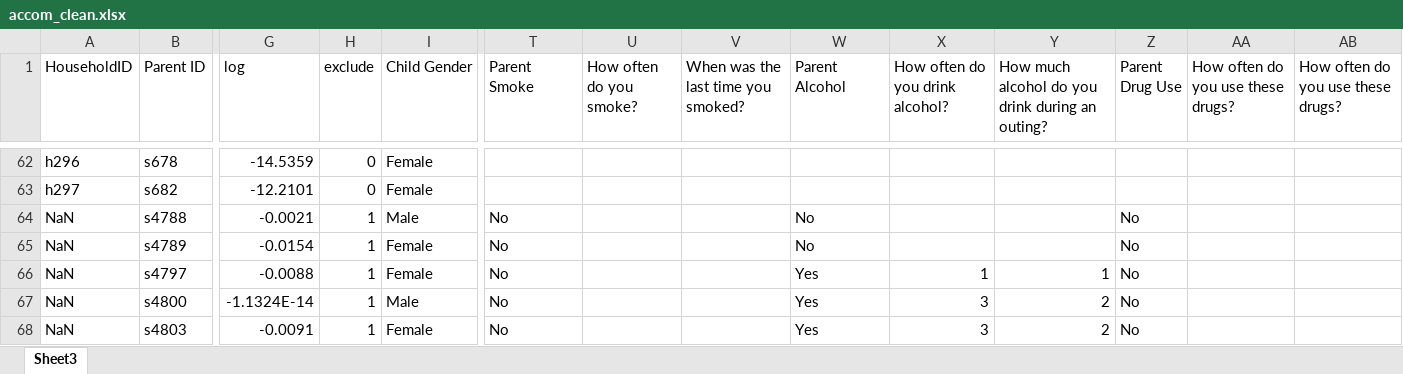
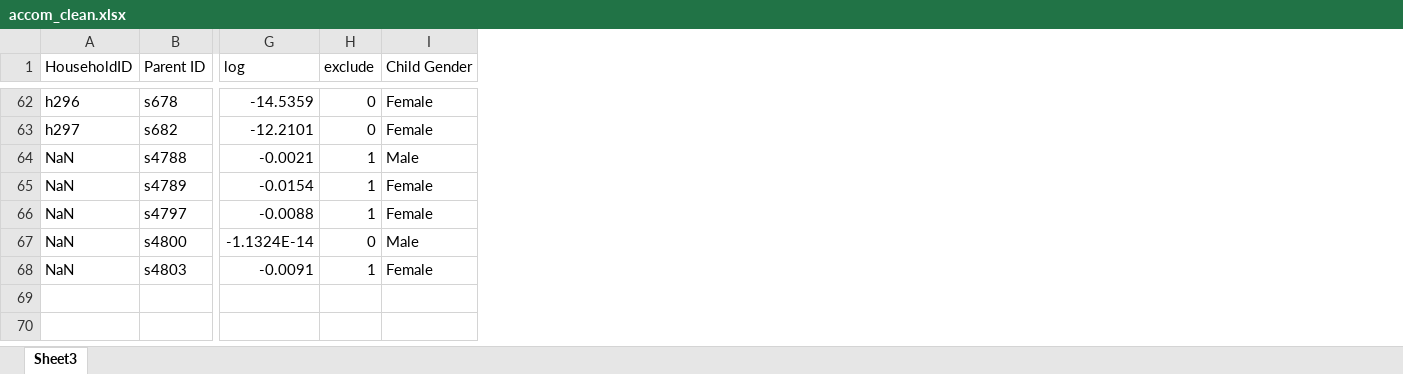
Before and after one commit to CalebRHaynes/accomodation, an Excel workbook: accom_clean.xlsx, sheet Sheet3, drawn as a sheet; only a part is shown, gaps mark what is left out; values as stored, in another font and other column widths than the file's, no borders; charts and pictures not drawn; the diff covers the shown part only; the diff names each change by its address in the sheet, - before the commit and + after, or states it on an @@ line.

```diff
--- a/accom_clean.xlsx (sheet Sheet3)
+++ b/accom_clean.xlsx (sheet Sheet3)
-column T (Parent Smoke), rows 64-68: all No
-column U (How often do you smoke?), empty
-column V, row 1: When was the last time you smoked?
-column W (Parent Alcohol), rows 64-68: No | No | Yes | Yes | Yes
-column X (How often do you drink alcohol?), rows 66-68: 1 | 3 | 3
-column Y, row 1: How much alcohol do you drink during an outing?; rows 66-68: 1 | 2 | 2
-column Z (Parent Drug Use), rows 64-68: all No
-column AA, row 1: How often do you use these drugs?
-column AB, row 1: How often do you use these drugs?
-H67 (exclude): 1
+H67 (exclude): 0
```
Also changed, not shown: 26 edited cells elsewhere in this sheet, charts or pictures.
